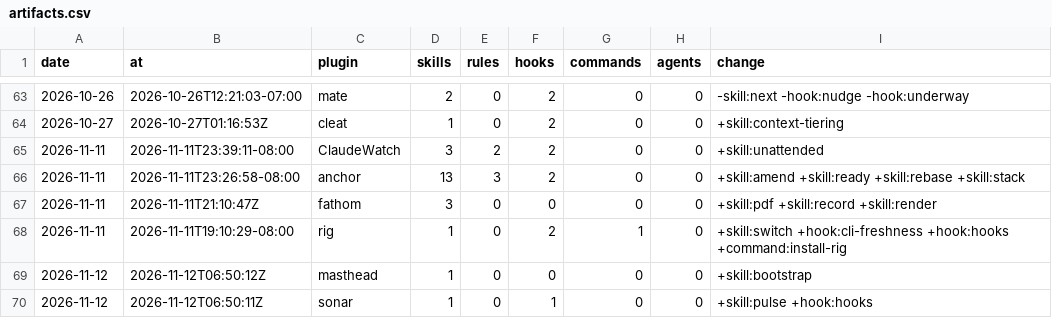
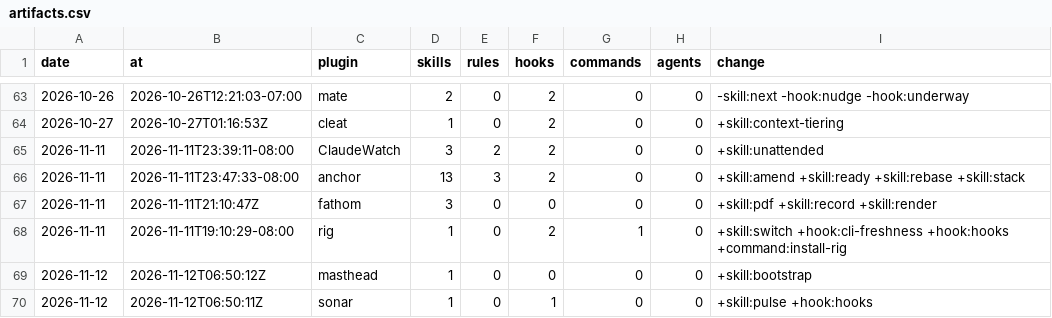
Before and after one commit to chris-peterson/claude-marketplace, a CSV file: suite/artifacts.csv, drawn as a sheet; only a part is shown, gaps mark what is left out.

```diff
--- a/suite/artifacts.csv
+++ b/suite/artifacts.csv
@@ -65,3 +65,3 @@ date,at,plugin,skills,rules,hooks,commands,agents,change
 2026-11-11,2026-11-11T23:39:11-08:00,ClaudeWatch,3,2,2,0,0,+skill:unattended
-2026-11-11,2026-11-11T23:26:58-08:00,anchor,13,3,2,0,0,+skill:amend +skill:ready +skill:rebase +skill:stack
+2026-11-11,2026-11-11T23:47:33-08:00,anchor,13,3,2,0,0,+skill:amend +skill:ready +skill:rebase +skill:stack
 2026-11-11,2026-11-11T21:10:47Z,fathom,3,0,0,0,0,+skill:pdf +skill:record +skill:render
```
